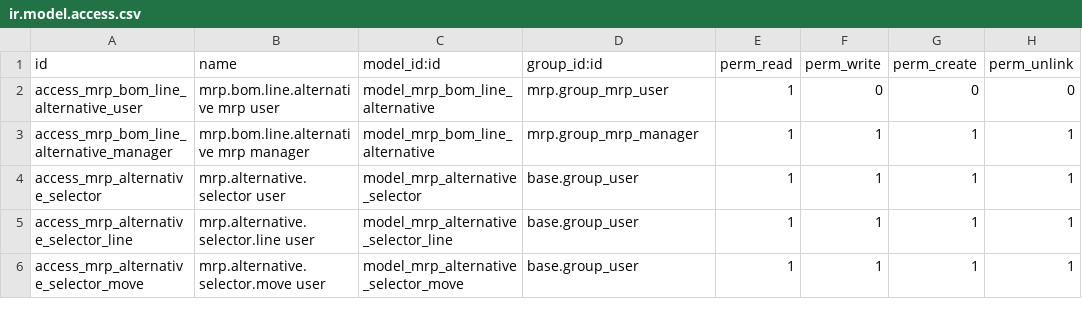
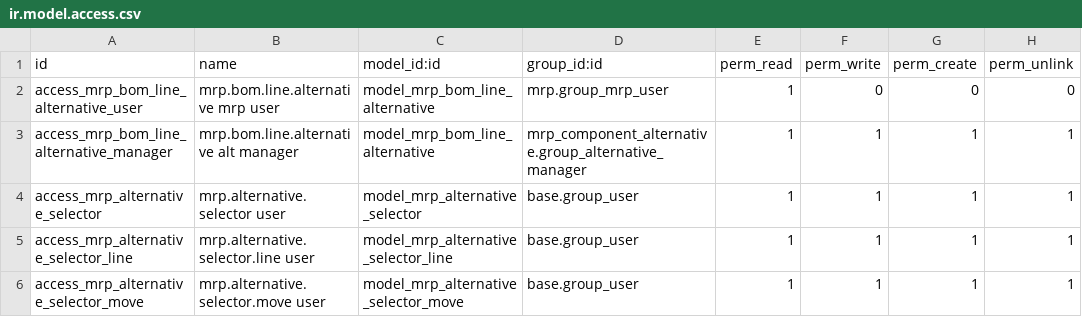
Before and after one commit to TugayHatil/th_project_19, a CSV file: mrp_component_alternative/security/ir.model.access.csv, drawn as a sheet.

```diff
--- a/mrp_component_alternative/security/ir.model.access.csv
+++ b/mrp_component_alternative/security/ir.model.access.csv
@@ -2,3 +2,3 @@ id,name,model_id:id,group_id:id,perm_read,perm_write,perm_create,perm_unlink
 access_mrp_bom_line_alternative_user,mrp.bom.line.alternative mrp user,model_mrp_bom_line_alternative,mrp.group_mrp_user,1,0,0,0
-access_mrp_bom_line_alternative_manager,mrp.bom.line.alternative mrp manager,model_mrp_bom_line_alternative,mrp.group_mrp_manager,1,1,1,1
+access_mrp_bom_line_alternative_manager,mrp.bom.line.alternative alt manager,model_mrp_bom_line_alternative,mrp_component_alternative.group_alternative_manager,1,1,1,1
 access_mrp_alternative_selector,mrp.alternative.selector user,model_mrp_alternative_selector,base.group_user,1,1,1,1
```
Also changed, not shown: 2 other files.
